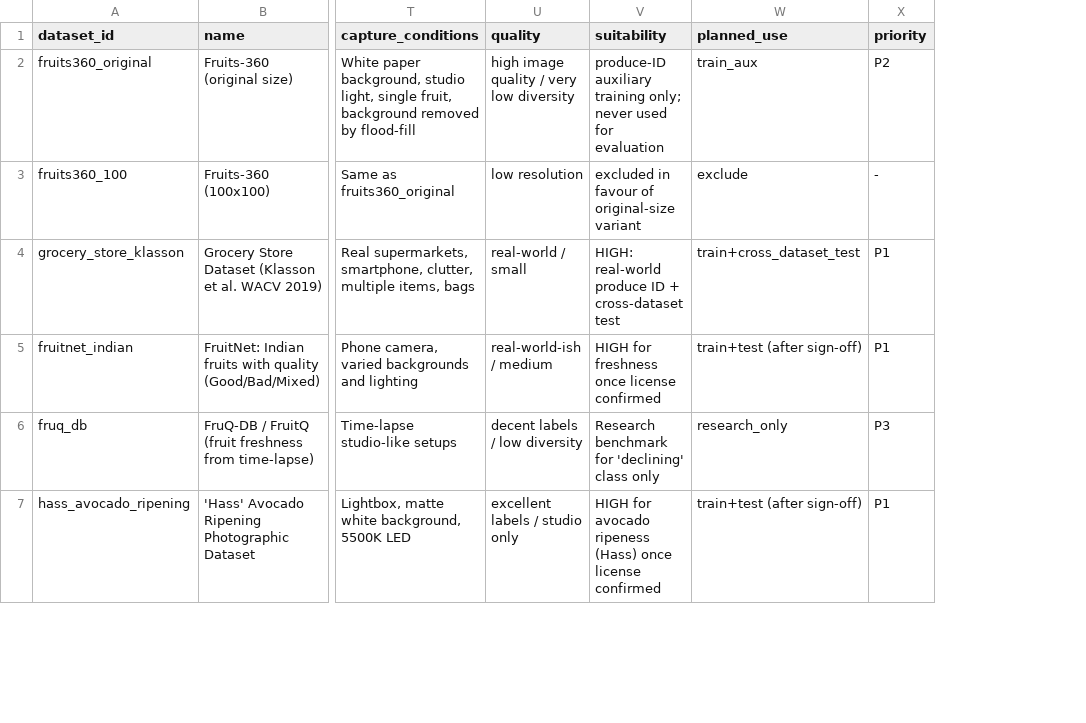
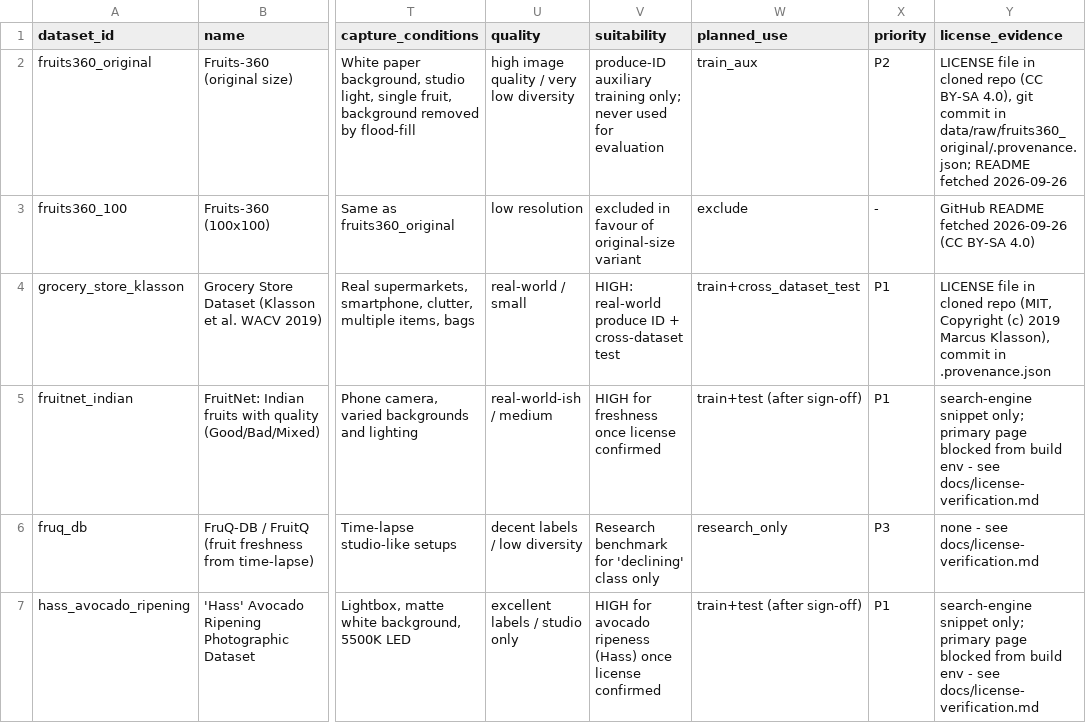
Before and after one commit to sharonekub-svg/TRADING-ANALIZER, a CSV file: data/dataset_registry.csv, drawn as a sheet; only a part is shown, gaps mark what is left out; the diff covers the shown part only; the diff names each change by its address in the sheet, - before the commit and + after, or states it on an @@ line.

```diff
--- a/data/dataset_registry.csv
+++ b/data/dataset_registry.csv
+column Y (license_evidence), rows 2-7: LICENSE file in cloned repo (CC BY-SA 4.0), git commit in data/raw/fruits360_original/.provenance.json; README fetched 2026-09-26 | GitHub README fetched 2026-09-26 (CC BY-SA 4.0) | LICENSE file in cloned repo (MIT, Copyright (c) 2019 Marcus Klasson), commit in .provenance.json | search-engine snippet only; primary page blocked from build env - see docs/license-verification.md | none - see docs/license-verification.md | search-engine snippet only; primary page blocked from build env - see docs/license-verification.md
```
Also changed, not shown: 2 edited cells elsewhere in this file, 25 other files.
